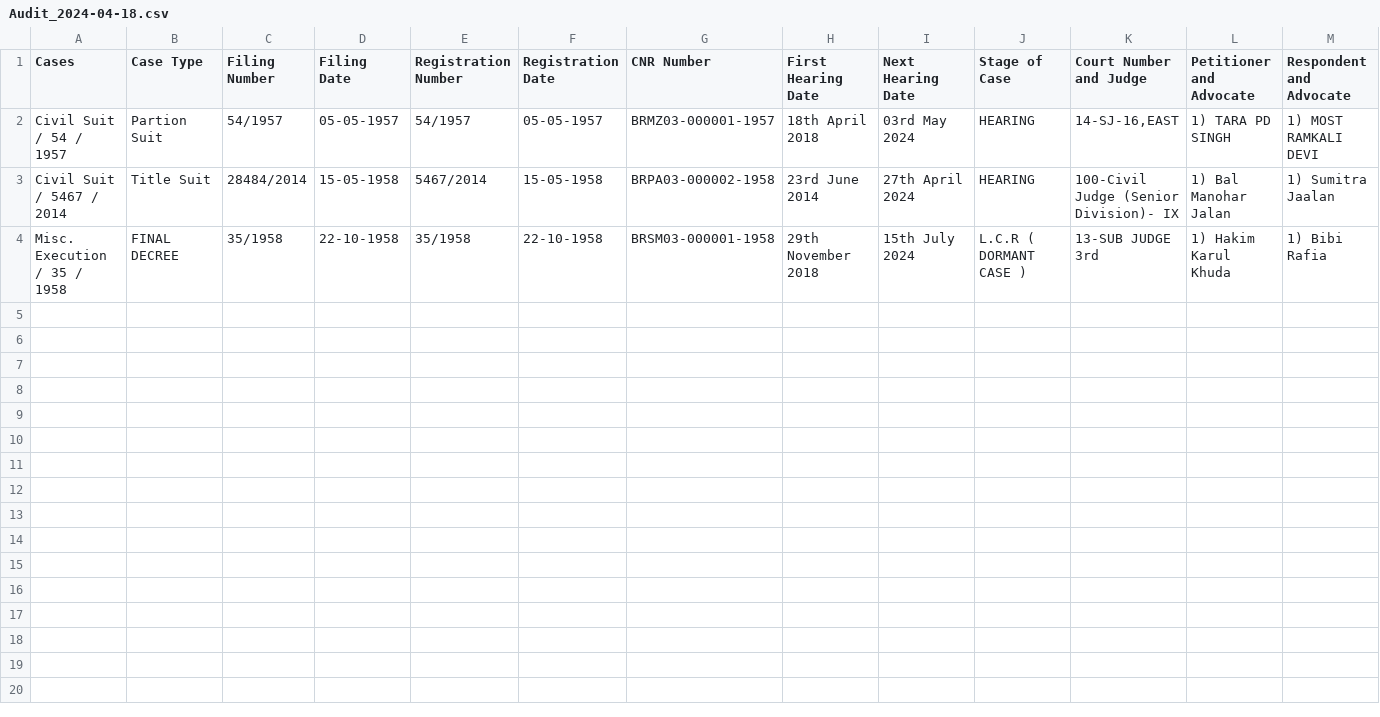
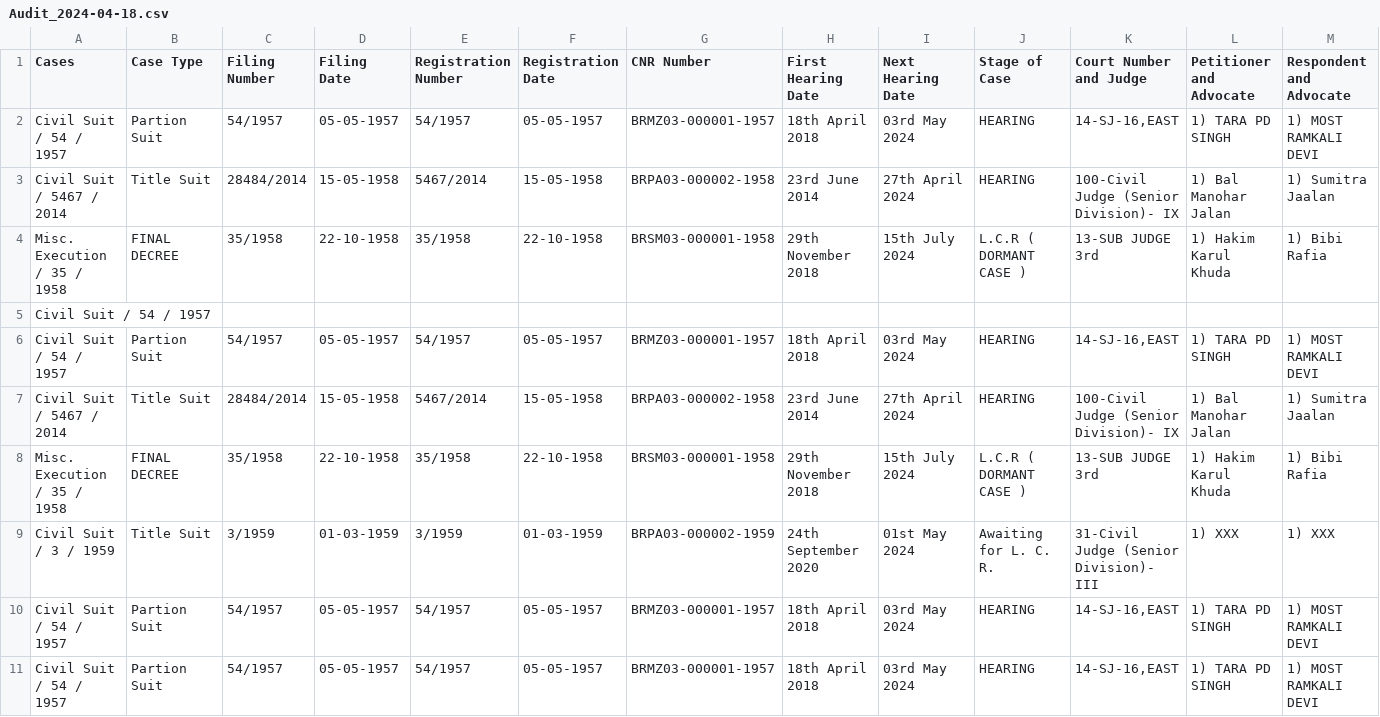
Before and after one commit to itsabdullah15/njdj-scrapy-playwright, a CSV file: njdg/njdg/spiders/Output/2024-04-18/Audit_2024-04-18.csv, drawn as a sheet; only a part is shown; rows hold the shown columns only; the diff covers the shown part only; the diff names each change by its address in the sheet, - before the commit and + after, or states it on an @@ line.

```diff
--- a/njdg/njdg/spiders/Output/2024-04-18/Audit_2024-04-18.csv
+++ b/njdg/njdg/spiders/Output/2024-04-18/Audit_2024-04-18.csv
+row 5: Civil Suit / 54 / 1957
+row 6: Civil Suit / 54 / 1957 | Partion Suit | 54/1957 | 05-05-1957 | 54/1957 | 05-05-1957 | BRMZ03-000001-1957 | 18th April 2018 | 03rd May 2024 | HEARING | 14-SJ-16,EAST | 1) TARA PD SINGH | 1) MOST RAMKALI DEVI
+row 7: Civil Suit / 5467 / 2014 | Title Suit | 28484/2014 | 15-05-1958 | 5467/2014 | 15-05-1958 | BRPA03-000002-1958 | 23rd June 2014 | 27th April 2024 | HEARING | 100-Civil Judge (Senior Division)- IX | 1) Bal Manohar Jalan | 1) Sumitra Jaalan
+row 8: Misc. Execution / 35 / 1958 | FINAL DECREE | 35/1958 | 22-10-1958 | 35/1958 | 22-10-1958 | BRSM03-000001-1958 | 29th November 2018 | 15th July 2024 | L.C.R ( DORMANT CASE ) | 13-SUB JUDGE 3rd | 1) Hakim Karul Khuda | 1) Bibi Rafia
+row 9: Civil Suit / 3 / 1959 | Title Suit | 3/1959 | 01-03-1959 | 3/1959 | 01-03-1959 | BRPA03-000002-1959 | 24th September 2020 | 01st May 2024 | Awaiting for L. C. R. | 31-Civil Judge (Senior Division)- III | 1) XXX | 1) XXX
+row 10: Civil Suit / 54 / 1957 | Partion Suit | 54/1957 | 05-05-1957 | 54/1957 | 05-05-1957 | BRMZ03-000001-1957 | 18th April 2018 | 03rd May 2024 | HEARING | 14-SJ-16,EAST | 1) TARA PD SINGH | 1) MOST RAMKALI DEVI
+row 11: Civil Suit / 54 / 1957 | Partion Suit | 54/1957 | 05-05-1957 | 54/1957 | 05-05-1957 | BRMZ03-000001-1957 | 18th April 2018 | 03rd May 2024 | HEARING | 14-SJ-16,EAST | 1) TARA PD SINGH | 1) MOST RAMKALI DEVI
```
Also changed, not shown: 6 added rows elsewhere in this file, 3 other files.
